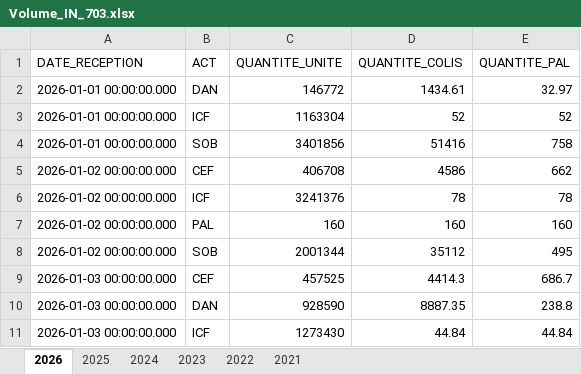
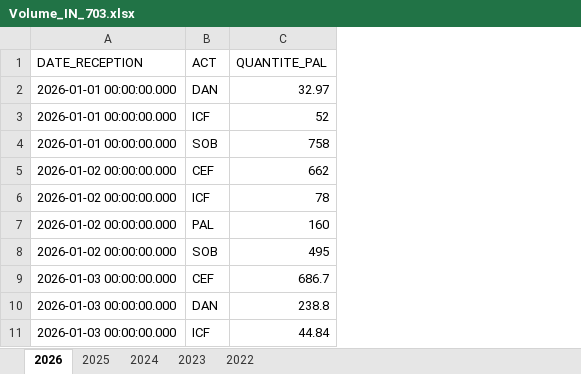
Before and after one commit to Mbellili123/numilog-opl-preview, an Excel workbook: Volume_IN_703.xlsx, sheet 2026, drawn as a sheet; only a part is shown; values as stored, in another font and other column widths than the file's, no borders; table styles not drawn; the diff names each change by its address in the sheet, - before the commit and + after, or states it on an @@ line.

```diff
--- a/Volume_IN_703.xlsx (sheet 2026)
+++ b/Volume_IN_703.xlsx (sheet 2026)
-sheet tab: 2021
-column C (QUANTITE_UNITE), rows 2-11: 146772 | 1163304 | 3401856 | 406708 | 3241376 | 160 | 2001344 | 457525 | 928590 | 1273430
-column D (QUANTITE_COLIS), rows 2-11: 1434.61 | 52 | 51416 | 4586 | 78 | 160 | 35112 | 4414.3 | 8887.35 | 44.84
```
Also changed, not shown: sheet 2022, sheet 2025, sheet 2023, sheet 2024, Volume_OUT_703.xlsx, 6 other files.
